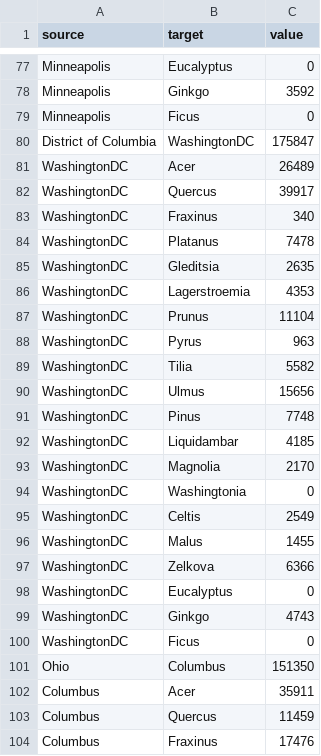
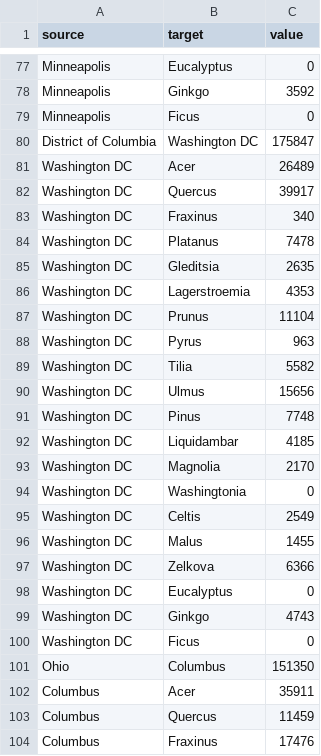
Before and after one commit to VittorioBartolomeoSecondin/DVIS-CAValli_Team, a CSV file: data/section2/sankey_alternative.csv, drawn as a sheet; only a part is shown, gaps mark what is left out; the diff covers the shown part only.

```diff
--- a/data/section2/sankey_alternative.csv
+++ b/data/section2/sankey_alternative.csv
@@ -79,23 +79,23 @@ Minneapolis,Ginkgo,3592
 Minneapolis,Ficus,0
-District of Columbia,WashingtonDC,175847
-WashingtonDC,Acer,26489
-WashingtonDC,Quercus,39917
-WashingtonDC,Fraxinus,340
-WashingtonDC,Platanus,7478
-WashingtonDC,Gleditsia,2635
-WashingtonDC,Lagerstroemia,4353
-WashingtonDC,Prunus,11104
-WashingtonDC,Pyrus,963
-WashingtonDC,Tilia,5582
-WashingtonDC,Ulmus,15656
-WashingtonDC,Pinus,7748
-WashingtonDC,Liquidambar,4185
-WashingtonDC,Magnolia,2170
-WashingtonDC,Washingtonia,0
-WashingtonDC,Celtis,2549
-WashingtonDC,Malus,1455
-WashingtonDC,Zelkova,6366
-WashingtonDC,Eucalyptus,0
-WashingtonDC,Ginkgo,4743
-WashingtonDC,Ficus,0
+District of Columbia,Washington DC,175847
+Washington DC,Acer,26489
+Washington DC,Quercus,39917
+Washington DC,Fraxinus,340
+Washington DC,Platanus,7478
+Washington DC,Gleditsia,2635
+Washington DC,Lagerstroemia,4353
+Washington DC,Prunus,11104
+Washington DC,Pyrus,963
+Washington DC,Tilia,5582
+Washington DC,Ulmus,15656
+Washington DC,Pinus,7748
+Washington DC,Liquidambar,4185
+Washington DC,Magnolia,2170
+Washington DC,Washingtonia,0
+Washington DC,Celtis,2549
+Washington DC,Malus,1455
+Washington DC,Zelkova,6366
+Washington DC,Eucalyptus,0
+Washington DC,Ginkgo,4743
+Washington DC,Ficus,0
 Ohio,Columbus,151350
```
Also changed, not shown: 126 edited cells elsewhere in this file.
